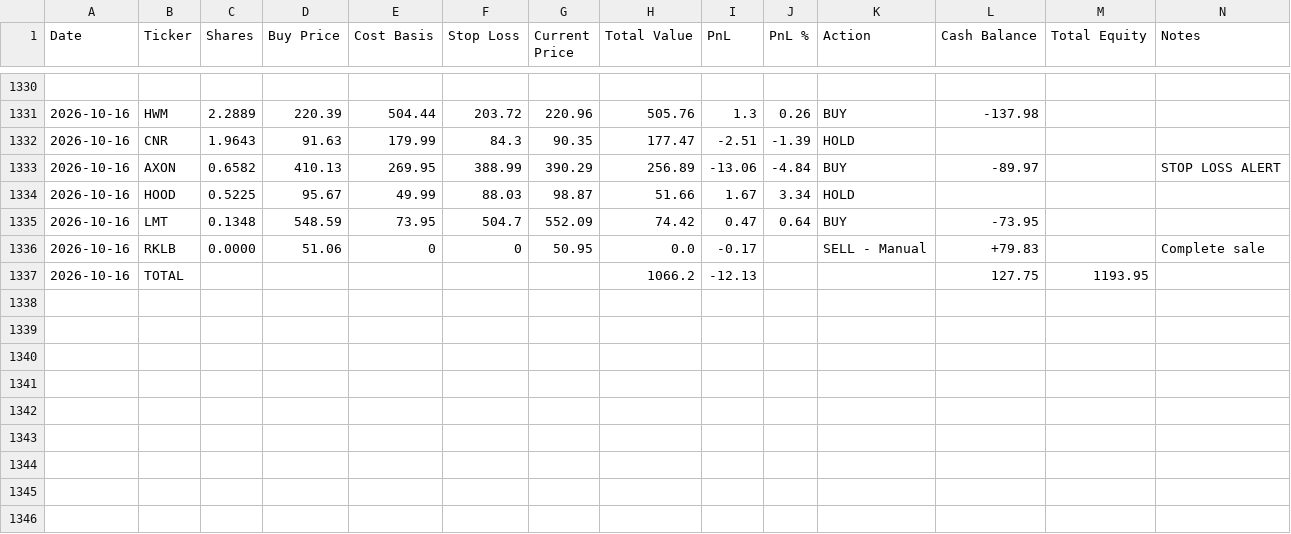
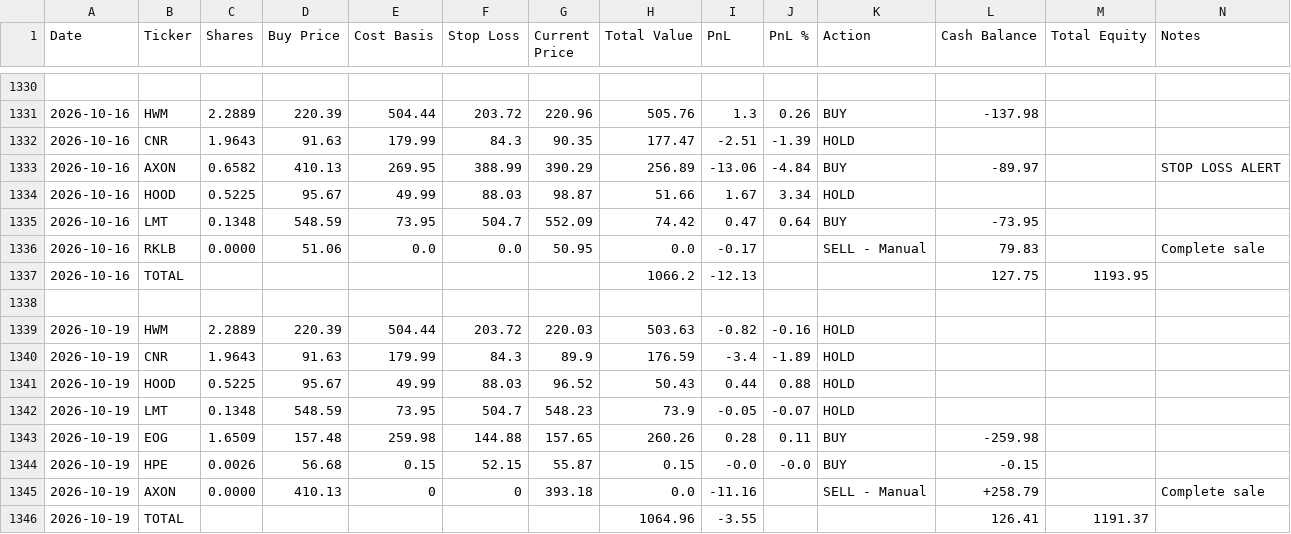
Before and after one commit to ofergr/ChatGPT-Micro-Cap-Experiment, a CSV file: Start Your Own/chatgpt_portfolio_update.csv, drawn as a sheet; only a part is shown, gaps mark what is left out.

```diff
--- a/Start Your Own/chatgpt_portfolio_update.csv
+++ b/Start Your Own/chatgpt_portfolio_update.csv
@@ -1335,3 +1335,12 @@ Date,Ticker,Shares,Buy Price,Cost Basis,Stop Loss,Current Price,Total Value,PnL,
 2026-10-16,LMT,0.1348,548.59,73.95,504.7,552.09,74.42,0.47,0.64,BUY,-73.95,,
-2026-10-16,RKLB,0.0000,51.06,0,0,50.95,0.0,-0.17,,SELL - Manual,+79.83,,Complete sale
+2026-10-16,RKLB,0.0000,51.06,0.0,0.0,50.95,0.0,-0.17,,SELL - Manual,79.83,,Complete sale
 2026-10-16,TOTAL,,,,,,1066.2,-12.13,,,127.75,1193.95,
+,,,,,,,,,,,,,
+2026-10-19,HWM,2.2889,220.39,504.44,203.72,220.03,503.63,-0.82,-0.16,HOLD,,,
+2026-10-19,CNR,1.9643,91.63,179.99,84.3,89.9,176.59,-3.4,-1.89,HOLD,,,
+2026-10-19,HOOD,0.5225,95.67,49.99,88.03,96.52,50.43,0.44,0.88,HOLD,,,
+2026-10-19,LMT,0.1348,548.59,73.95,504.7,548.23,73.9,-0.05,-0.07,HOLD,,,
+2026-10-19,EOG,1.6509,157.48,259.98,144.88,157.65,260.26,0.28,0.11,BUY,-259.98,,
+2026-10-19,HPE,0.0026,56.68,0.15,52.15,55.87,0.15,-0.0,-0.0,BUY,-0.15,,
+2026-10-19,AXON,0.0000,410.13,0,0,393.18,0.0,-11.16,,SELL - Manual,+258.79,,Complete sale
+2026-10-19,TOTAL,,,,,,1064.96,-3.55,,,126.41,1191.37,
```
Also changed, not shown: Start Your Own/chatgpt_trade_log.csv.
